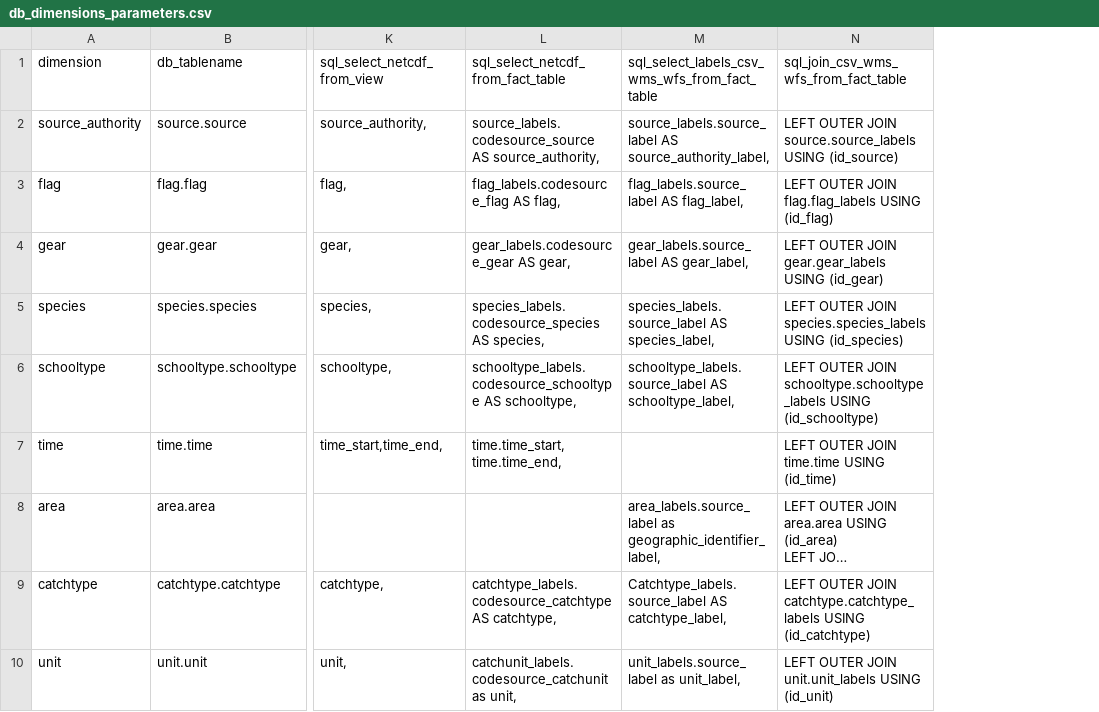
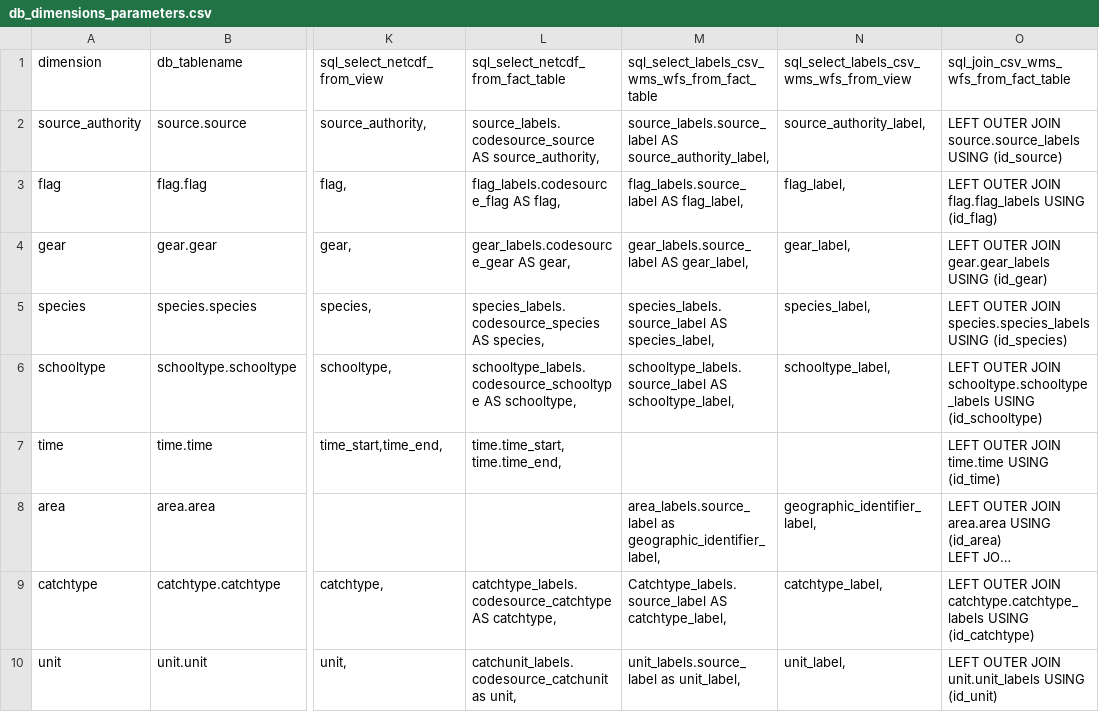
Before and after one commit to ptaconet/rtunaatlas, a CSV file: inst/extdata/db_dimensions_parameters.csv, drawn as a sheet; only a part is shown, gaps mark what is left out; long unchanged cells end in …; the diff names each change by its address in the sheet, - before the commit and + after, or states it on an @@ line.

Commit message:
add ability to extract label from view

```diff
--- a/inst/extdata/db_dimensions_parameters.csv
+++ b/inst/extdata/db_dimensions_parameters.csv
+column N, rows 1-10: sql_select_labels_csv_wms_wfs_from_view | source_authority_label, | flag_label, | gear_label, | species_label, | schooltype_label, |  | geographic_identifier_label, | catchtype_label, | unit_label,
```
Also changed, not shown: 1 other file.
